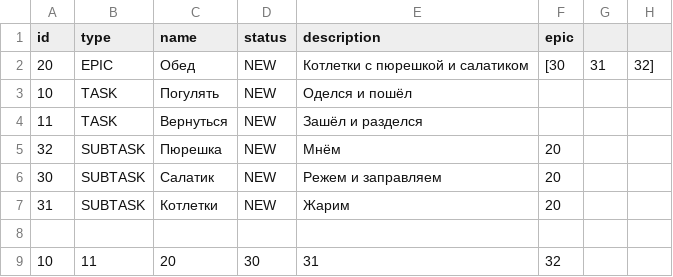
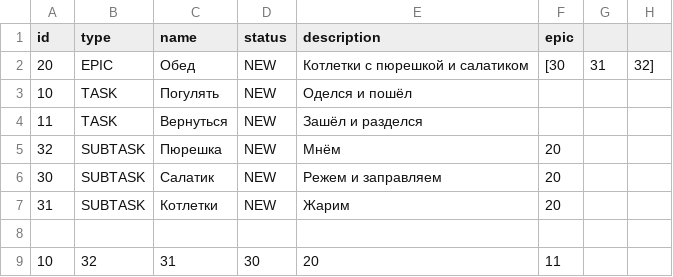
Before and after one commit to yandex-praktikum/java-kanban, a CSV file: history.csv, drawn as a sheet.

```diff
--- a/history.csv
+++ b/history.csv
@@ -8,2 +8,2 @@ id,type,name,status,description,epic
 
-10,11,20,30,31,32,
+10,32,31,30,20,11,
```
Also changed, not shown: 13 other files.
